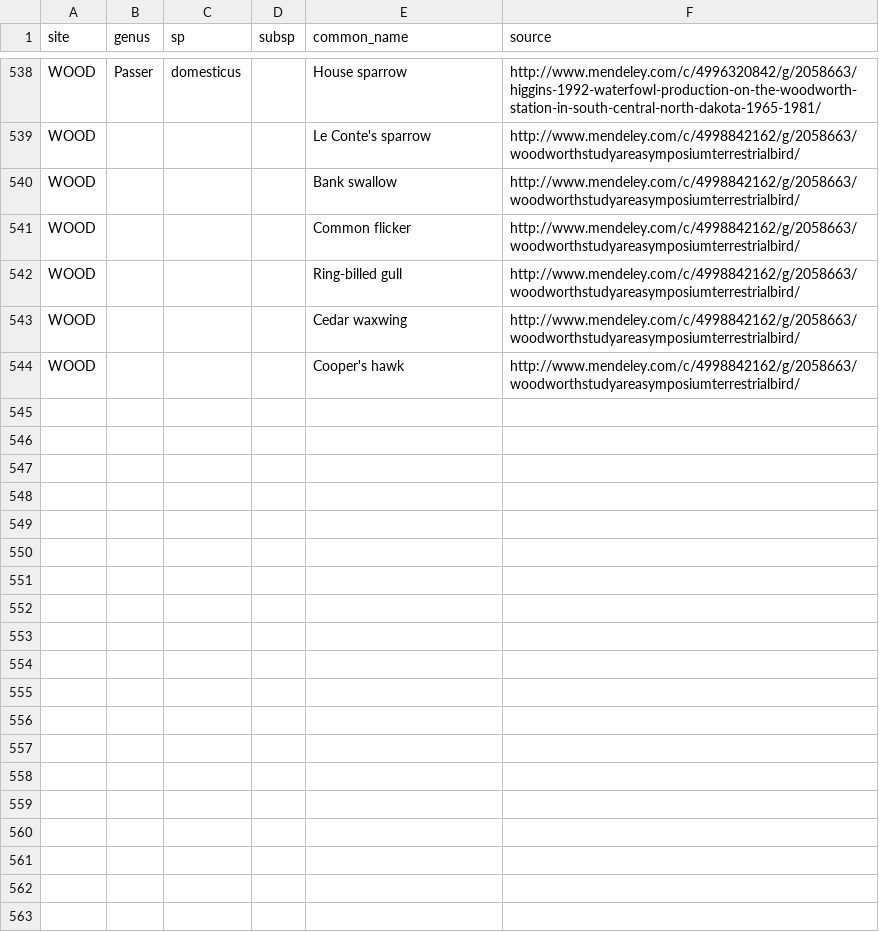
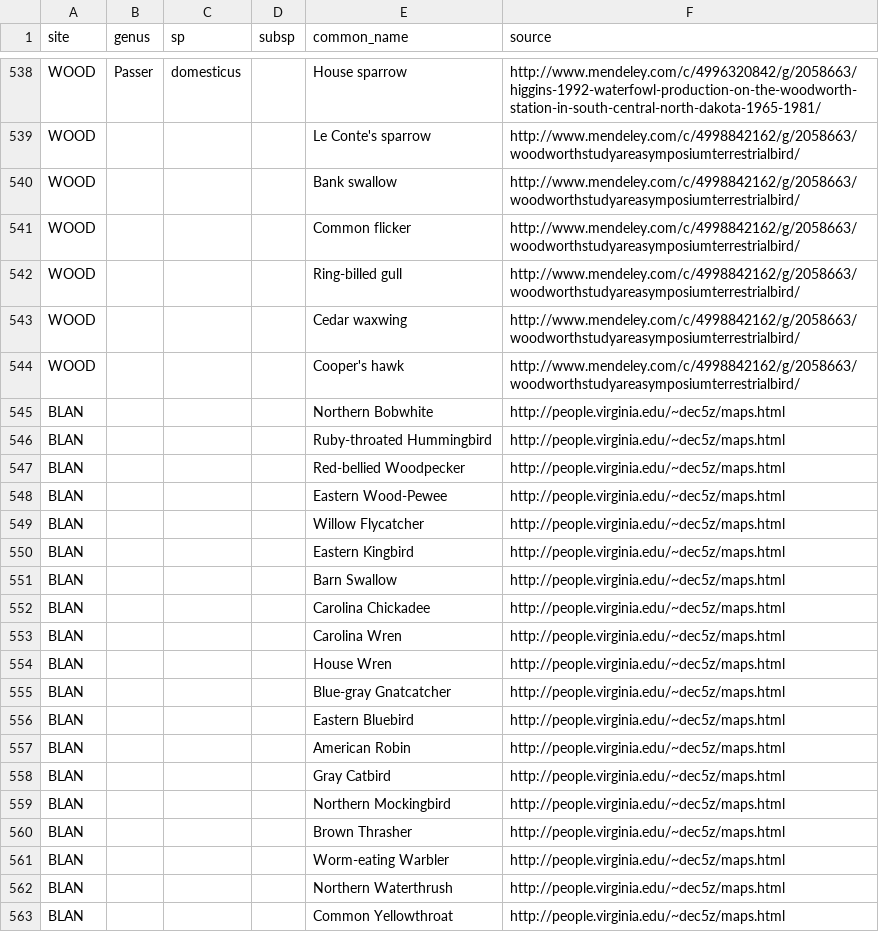
Before and after one commit to fluby/neonetods, a CSV file: templates/sp_list_birds.csv, drawn as a sheet; only a part is shown, gaps mark what is left out; the diff covers the shown part only; the diff names each change by its address in the sheet, - before the commit and + after, or states it on an @@ line.

Commit message:
updated sp_list_birds.csv for BLAN -KL

```diff
--- a/templates/sp_list_birds.csv
+++ b/templates/sp_list_birds.csv
+row 545: BLAN |  |  |  | Northern Bobwhite | http://people.virginia.edu/~dec5z/maps.html
+row 546: BLAN |  |  |  | Ruby-throated Hummingbird | http://people.virginia.edu/~dec5z/maps.html
+row 547: BLAN |  |  |  | Red-bellied Woodpecker | http://people.virginia.edu/~dec5z/maps.html
+row 548: BLAN |  |  |  | Eastern Wood-Pewee | http://people.virginia.edu/~dec5z/maps.html
+row 549: BLAN |  |  |  | Willow Flycatcher | http://people.virginia.edu/~dec5z/maps.html
+row 550: BLAN |  |  |  | Eastern Kingbird | http://people.virginia.edu/~dec5z/maps.html
+row 551: BLAN |  |  |  | Barn Swallow | http://people.virginia.edu/~dec5z/maps.html
+row 552: BLAN |  |  |  | Carolina Chickadee | http://people.virginia.edu/~dec5z/maps.html
+row 553: BLAN |  |  |  | Carolina Wren | http://people.virginia.edu/~dec5z/maps.html
+row 554: BLAN |  |  |  | House Wren | http://people.virginia.edu/~dec5z/maps.html
+row 555: BLAN |  |  |  | Blue-gray Gnatcatcher | http://people.virginia.edu/~dec5z/maps.html
+row 556: BLAN |  |  |  | Eastern Bluebird | http://people.virginia.edu/~dec5z/maps.html
+row 557: BLAN |  |  |  | American Robin | http://people.virginia.edu/~dec5z/maps.html
+row 558: BLAN |  |  |  | Gray Catbird | http://people.virginia.edu/~dec5z/maps.html
+row 559: BLAN |  |  |  | Northern Mockingbird | http://people.virginia.edu/~dec5z/maps.html
+row 560: BLAN |  |  |  | Brown Thrasher | http://people.virginia.edu/~dec5z/maps.html
+row 561: BLAN |  |  |  | Worm-eating Warbler | http://people.virginia.edu/~dec5z/maps.html
+row 562: BLAN |  |  |  | Northern Waterthrush | http://people.virginia.edu/~dec5z/maps.html
+row 563: BLAN |  |  |  | Common Yellowthroat | http://people.virginia.edu/~dec5z/maps.html
```
Also changed, not shown: 11 added rows elsewhere in this file.
